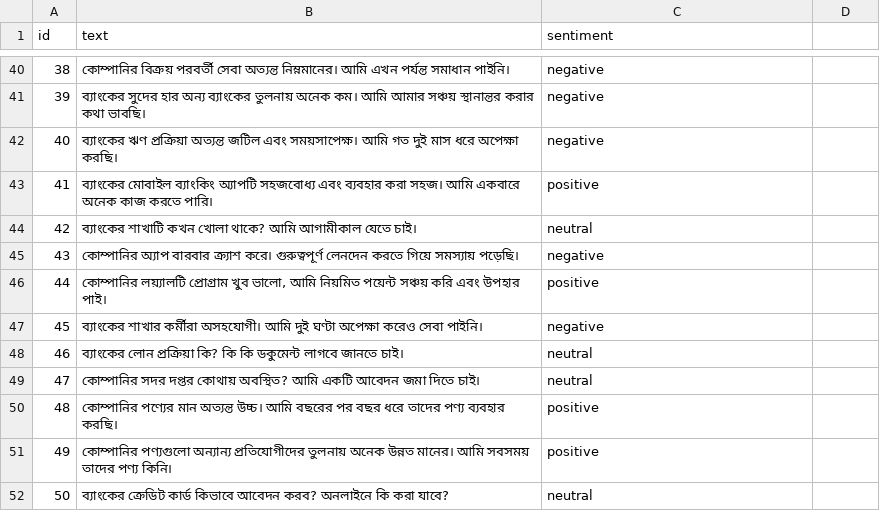
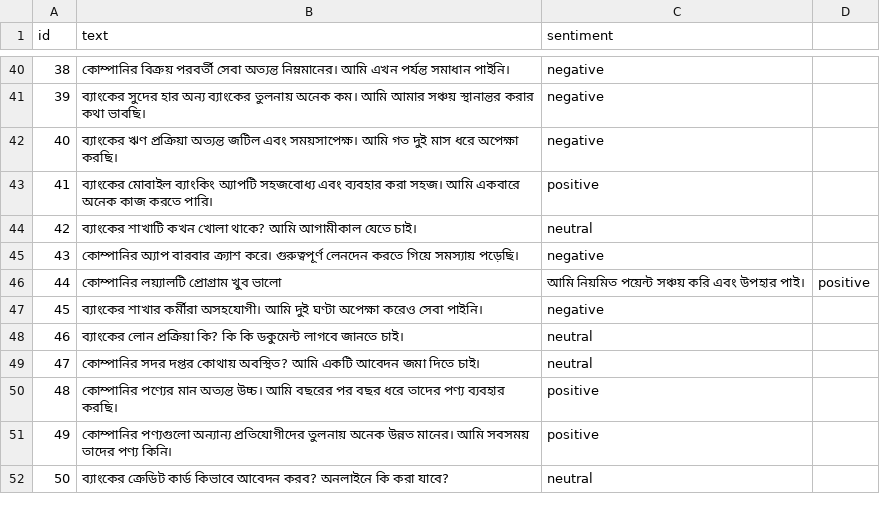
Before and after one commit to Sanjidh090/kaggle_colab_practise, a CSV file: train.csv, drawn as a sheet; only a part is shown, gaps mark what is left out.

Commit message:
Update train.csv

```diff
--- a/train.csv
+++ b/train.csv
@@ -45,3 +45,3 @@ id,text,sentiment
 43,কোম্পানির অ্যাপ বারবার ক্র্যাশ করে। গুরুত্বপূর্ণ লেনদেন করতে গিয়ে সমস্যায় পড়েছি।,negative
-44,"কোম্পানির লয়্যালটি প্রোগ্রাম খুব ভালো, আমি নিয়মিত পয়েন্ট সঞ্চয় করি এবং উপহার পাই।",positive
+44,কোম্পানির লয়্যালটি প্রোগ্রাম খুব ভালো, আমি নিয়মিত পয়েন্ট সঞ্চয় করি এবং উপহার পাই।,positive
 45,ব্যাংকের শাখার কর্মীরা অসহযোগী। আমি দুই ঘণ্টা অপেক্ষা করেও সেবা পাইনি।,negative
```
